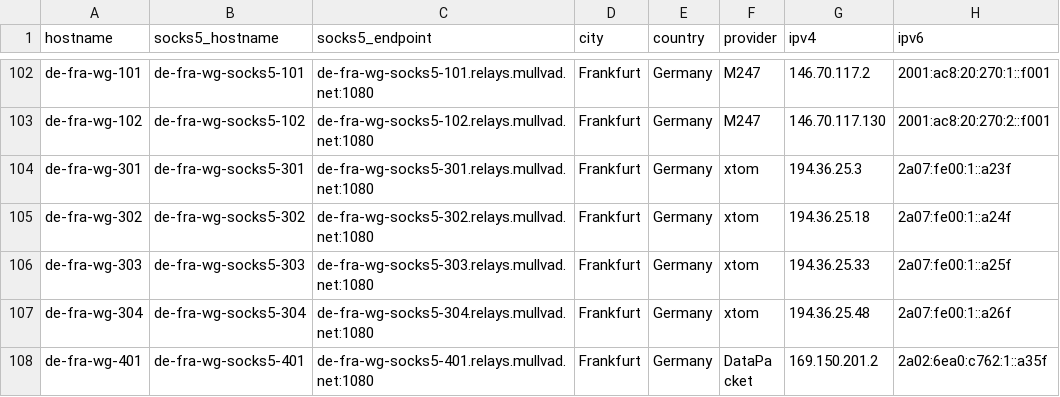
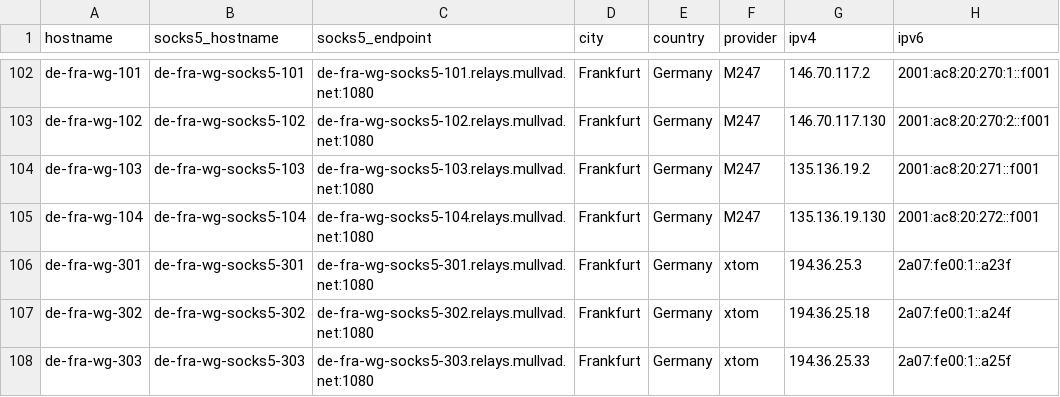
Before and after one commit to tommy-ca/mulvad-relay-list, a CSV file: relays.csv, drawn as a sheet; only a part is shown, gaps mark what is left out; the shorter side is filled out with more unchanged rows.

```diff
--- a/relays.csv
+++ b/relays.csv
@@ -103,2 +103,4 @@ de-fra-wg-101,de-fra-wg-socks5-101,de-fra-wg-socks5-101.relays.mullvad.net:1080,
 de-fra-wg-102,de-fra-wg-socks5-102,de-fra-wg-socks5-102.relays.mullvad.net:1080,Frankfurt,Germany,M247,146.70.117.130,2001:ac8:20:270:2::f001
+de-fra-wg-103,de-fra-wg-socks5-103,de-fra-wg-socks5-103.relays.mullvad.net:1080,Frankfurt,Germany,M247,135.136.19.2,2001:ac8:20:271::f001
+de-fra-wg-104,de-fra-wg-socks5-104,de-fra-wg-socks5-104.relays.mullvad.net:1080,Frankfurt,Germany,M247,135.136.19.130,2001:ac8:20:272::f001
 de-fra-wg-301,de-fra-wg-socks5-301,de-fra-wg-socks5-301.relays.mullvad.net:1080,Frankfurt,Germany,xtom,194.36.25.3,2a07:fe00:1::a23f
```
Also changed, not shown: 4 other files.
